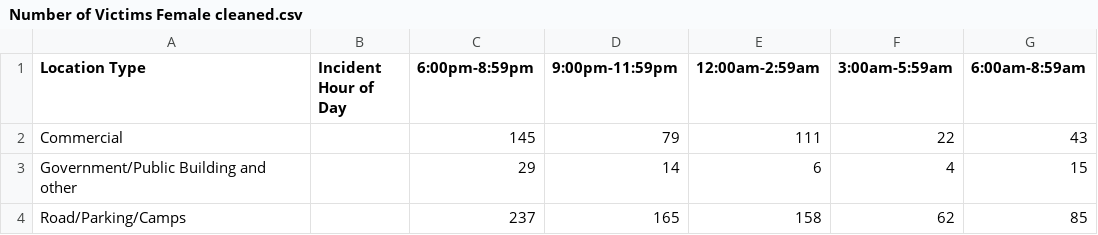
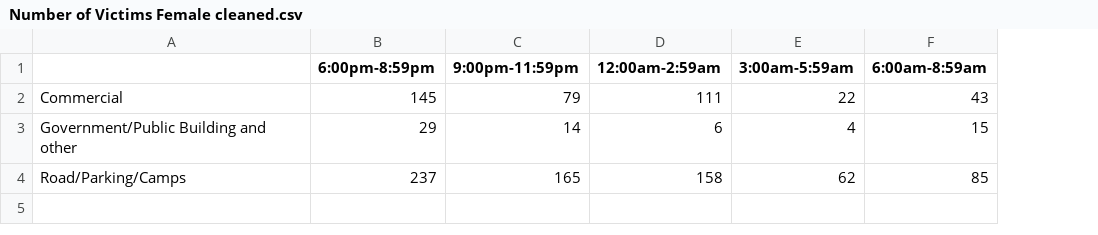
Before and after one commit to evelyntrvn/DS3013, a CSV file: Number of Victims Female cleaned.csv, drawn as a sheet; only a part is shown; the diff names each change by its address in the sheet, - before the commit and + after, or states it on an @@ line.

Commit message:
editted cleaned CSVs

```diff
--- a/Number of Victims Female cleaned.csv
+++ b/Number of Victims Female cleaned.csv
-column B (Incident Hour of Day), empty
-A1: Location Type
+A1: (empty)
```
Also changed, not shown: Number of Victims Male cleaned.csv.
